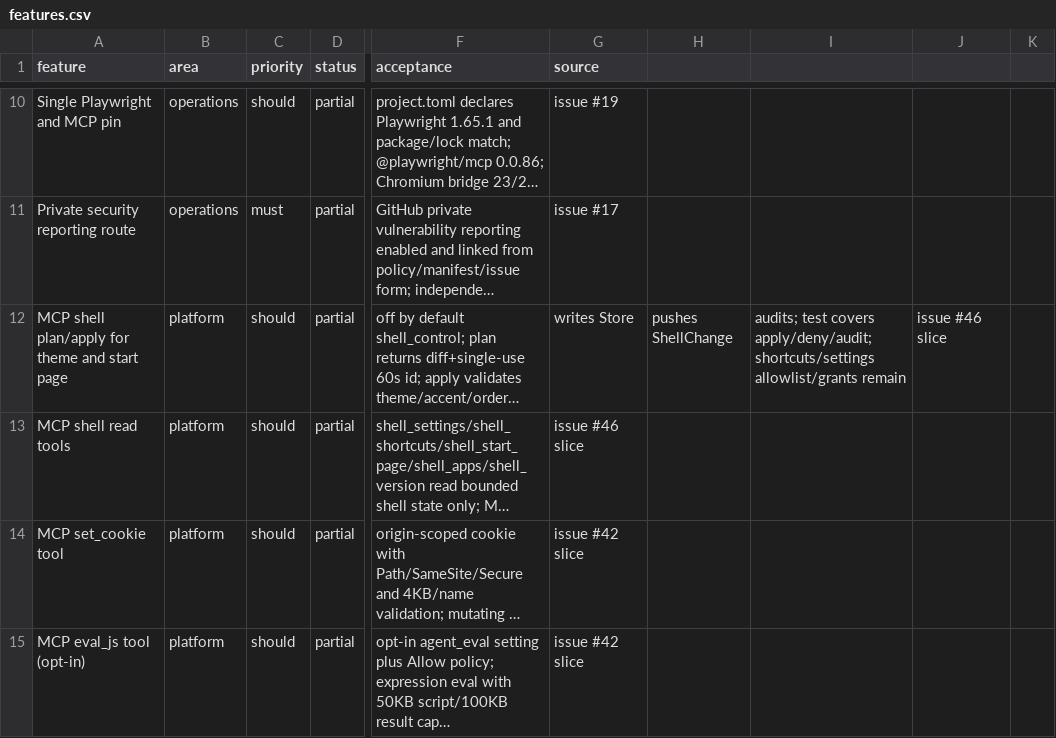
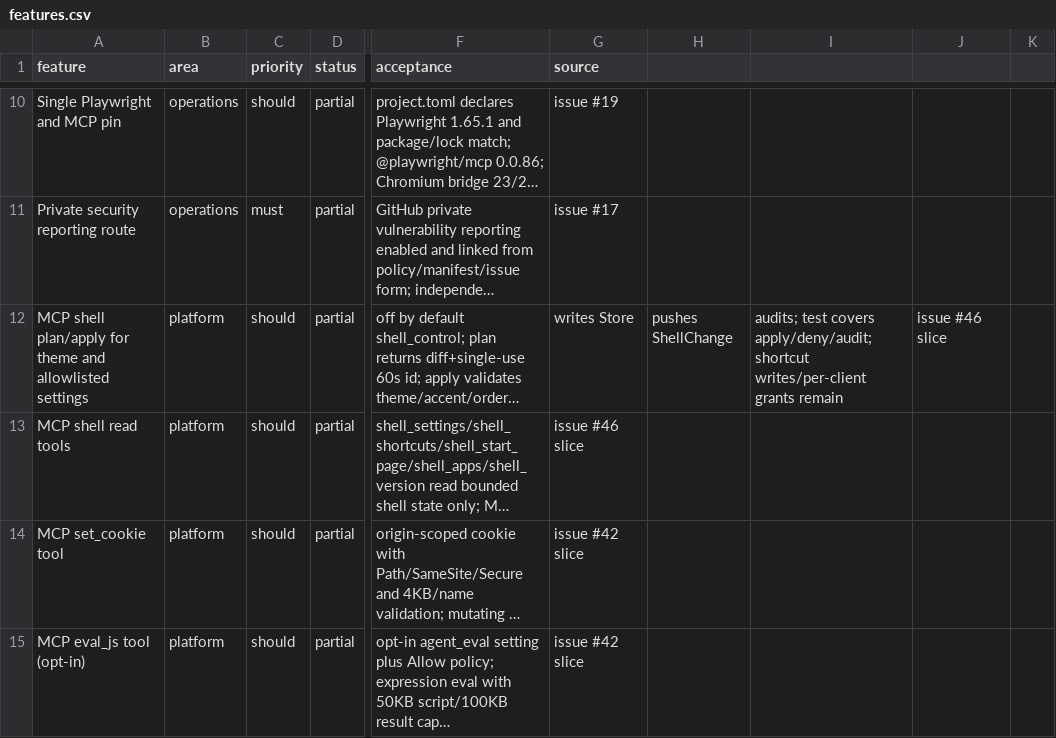
Before and after one commit to TomSzenessy/RelayBrowser, a CSV file: docs/product/features.csv, drawn as a sheet; only a part is shown, gaps mark what is left out; long unchanged cells end in …; the diff names each change by its address in the sheet, - before the commit and + after, or states it on an @@ line.

Commit message:
feat(mcp): plan/apply allowlisted shell settings (#119)
shell_plan_change.settings accepts search, blocking, sleep_minutes, tabs_position, tabs_folded, restore_session with strict validation; mcp/shell_control/keybindings/agent_eval are reserved. Apply writes Store and pushes ShellChange::Setting; the app applies search/blocking/sleep/tabs live. Diff/single-use/audit behavior unchanged; tests cover valid, reserved, invalid, and hub changes.

Fixes #118

Co-authored-by: dsh <dsh@localhost>

```diff
--- a/docs/product/features.csv
+++ b/docs/product/features.csv
-A12 (feature): …theme and start page
+A12 (feature): …theme and allowlisted settings
-I12: …covers apply/deny/audit; shortcuts/settings allowlist/grants remain
+I12: …covers apply/deny/audit; shortcut writes/per-client grants remain
```
Also changed, not shown: 7 other files.
